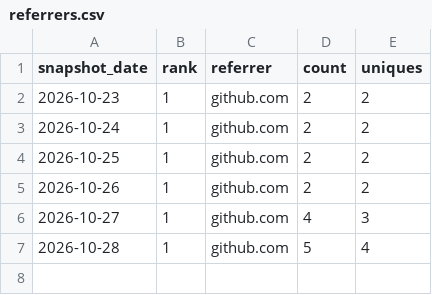
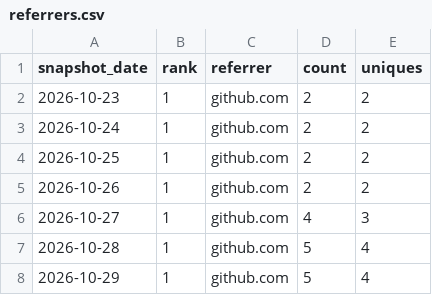
Before and after one commit to danielep71/K-Risk-Engines, a CSV file: data/referrers.csv, drawn as a sheet; the diff names each change by its address in the sheet, - before the commit and + after, or states it on an @@ line.

```diff
--- a/data/referrers.csv
+++ b/data/referrers.csv
+row 8: 2026-10-29 | 1 | github.com | 5 | 4
```
Also changed, not shown: data/popular_paths.csv, data/traffic.csv, 4 other files.
